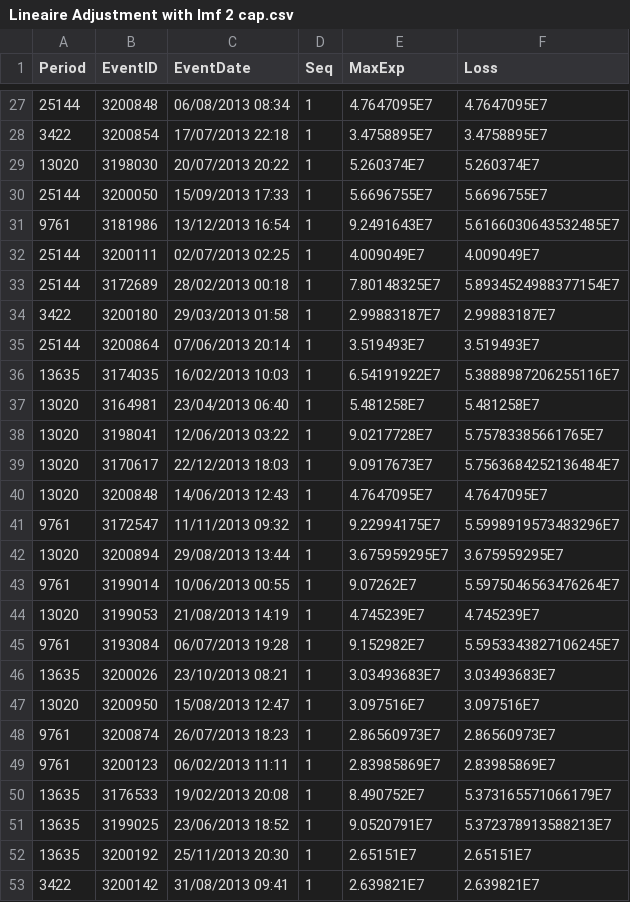
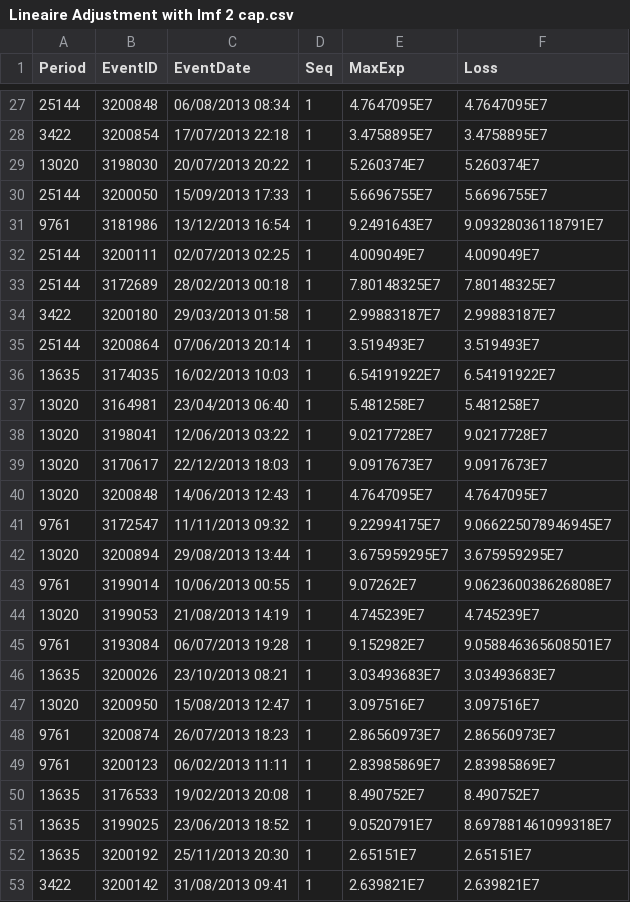
Before and after one commit to relmorchadi/RiskReveal, a CSV file: RRADJUSTMENT/src/main/resources/file/Lineaire Adjustment with lmf 2 cap.csv, drawn as a sheet; only a part is shown, gaps mark what is left out; the diff covers the shown part only.

```diff
--- a/RRADJUSTMENT/src/main/resources/file/Lineaire Adjustment with lmf 2 cap.csv
+++ b/RRADJUSTMENT/src/main/resources/file/Lineaire Adjustment with lmf 2 cap.csv
@@ -30,17 +30,17 @@ Period;EventID;EventDate;Seq;MaxExp;Loss
 25144;3200050;15/09/2013 17:33;1;5.6696755E7;5.6696755E7
-9761;3181986;13/12/2013 16:54;1;9.2491643E7;5.6166030643532485E7
+9761;3181986;13/12/2013 16:54;1;9.2491643E7;9.09328036118791E7
 25144;3200111;02/07/2013 02:25;1;4.009049E7;4.009049E7
-25144;3172689;28/02/2013 00:18;1;7.80148325E7;5.8934524988377154E7
+25144;3172689;28/02/2013 00:18;1;7.80148325E7;7.80148325E7
 3422;3200180;29/03/2013 01:58;1;2.99883187E7;2.99883187E7
 25144;3200864;07/06/2013 20:14;1;3.519493E7;3.519493E7
-13635;3174035;16/02/2013 10:03;1;6.54191922E7;5.3888987206255116E7
+13635;3174035;16/02/2013 10:03;1;6.54191922E7;6.54191922E7
 13020;3164981;23/04/2013 06:40;1;5.481258E7;5.481258E7
-13020;3198041;12/06/2013 03:22;1;9.0217728E7;5.75783385661765E7
-13020;3170617;22/12/2013 18:03;1;9.0917673E7;5.7563684252136484E7
+13020;3198041;12/06/2013 03:22;1;9.0217728E7;9.0217728E7
+13020;3170617;22/12/2013 18:03;1;9.0917673E7;9.0917673E7
 13020;3200848;14/06/2013 12:43;1;4.7647095E7;4.7647095E7
-9761;3172547;11/11/2013 09:32;1;9.22994175E7;5.5998919573483296E7
+9761;3172547;11/11/2013 09:32;1;9.22994175E7;9.066225078946945E7
 13020;3200894;29/08/2013 13:44;1;3.675959295E7;3.675959295E7
-9761;3199014;10/06/2013 00:55;1;9.07262E7;5.5975046563476264E7
+9761;3199014;10/06/2013 00:55;1;9.07262E7;9.062360038626808E7
 13020;3199053;21/08/2013 14:19;1;4.745239E7;4.745239E7
-9761;3193084;06/07/2013 19:28;1;9.152982E7;5.5953343827106245E7
+9761;3193084;06/07/2013 19:28;1;9.152982E7;9.058846365608501E7
 13635;3200026;23/10/2013 08:21;1;3.03493683E7;3.03493683E7
@@ -49,4 +49,4 @@ Period;EventID;EventDate;Seq;MaxExp;Loss
 9761;3200123;06/02/2013 11:11;1;2.83985869E7;2.83985869E7
-13635;3176533;19/02/2013 20:08;1;8.490752E7;5.373165571066179E7
-13635;3199025;23/06/2013 18:52;1;9.0520791E7;5.372378913588213E7
+13635;3176533;19/02/2013 20:08;1;8.490752E7;8.490752E7
+13635;3199025;23/06/2013 18:52;1;9.0520791E7;8.697881461099318E7
 13635;3200192;25/11/2013 20:30;1;2.65151E7;2.65151E7
```
Also changed, not shown: 19 edited cells elsewhere in this file, RRADJUSTMENT/src/main/resources/file/PLT Adjustment Test PLT (Pure).csv, RRADJUSTMENT/src/main/resources/file/pltEEFReturnPeriodBanding.csv, 17 other files.
